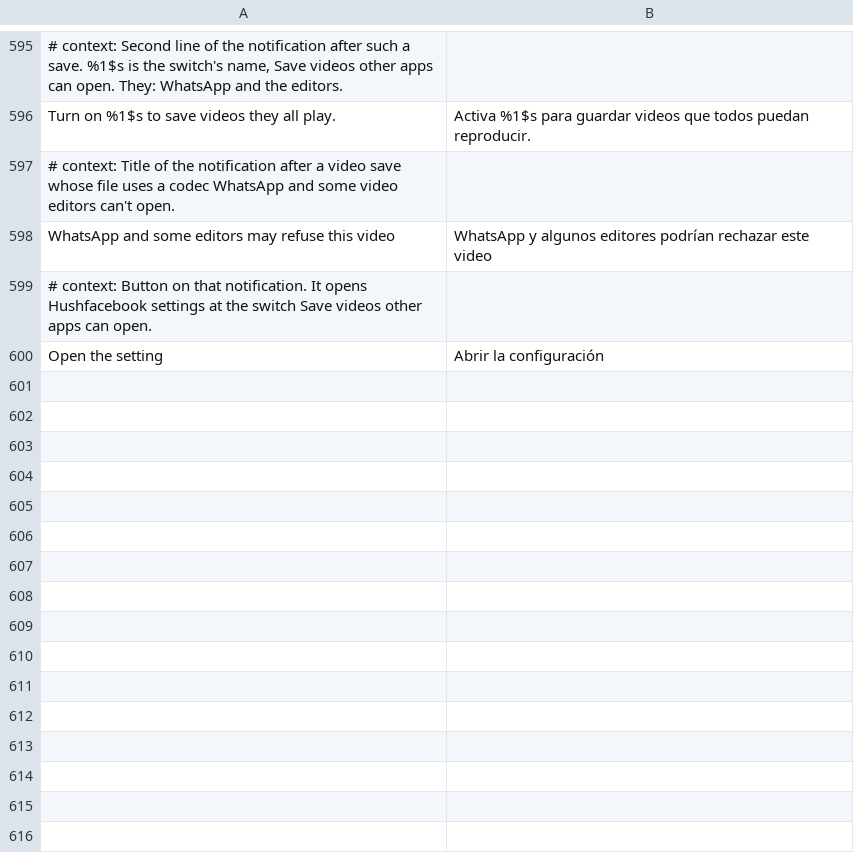
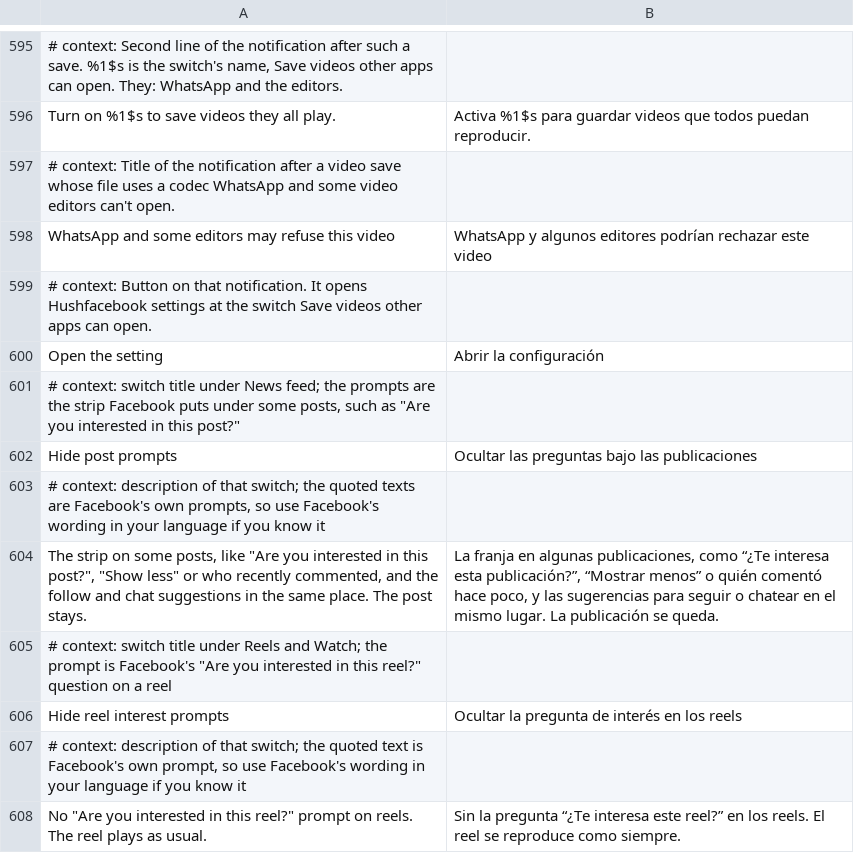
Before and after one commit to SA-SUJON/HushFacebook, a TSV file: extensions/shared/library/src/main/l10n/es.tsv, drawn as a sheet; only a part is shown, gaps mark what is left out.

```diff
--- a/extensions/shared/library/src/main/l10n/es.tsv
+++ b/extensions/shared/library/src/main/l10n/es.tsv
@@ -600 +600,9 @@ WhatsApp and some editors may refuse this video	WhatsApp y algunos editores podr
 Open the setting	Abrir la configuración
+# context: switch title under News feed; the prompts are the strip Facebook puts under some posts, such as "Are you interested in this post?"
+Hide post prompts	Ocultar las preguntas bajo las publicaciones
+# context: description of that switch; the quoted texts are Facebook's own prompts, so use Facebook's wording in your language if you know it
+The strip on some posts, like "Are you interested in this post?", "Show less" or who recently commented, and the follow and chat suggestions in the same place. The post stays.	La franja en algunas publicaciones, como “¿Te interesa esta publicación?”, “Mostrar menos” o quién comentó hace poco, y las sugerencias para seguir o chatear en el mismo lugar. La publicación se queda.
+# context: switch title under Reels and Watch; the prompt is Facebook's "Are you interested in this reel?" question on a reel
+Hide reel interest prompts	Ocultar la pregunta de interés en los reels
+# context: description of that switch; the quoted text is Facebook's own prompt, so use Facebook's wording in your language if you know it
+No "Are you interested in this reel?" prompt on reels. The reel plays as usual.	Sin la pregunta “¿Te interesa este reel?” en los reels. El reel se reproduce como siempre.
```
Also changed, not shown: extensions/shared/library/src/main/l10n/de.tsv, extensions/shared/library/src/main/l10n/in.tsv, 25 other files.
